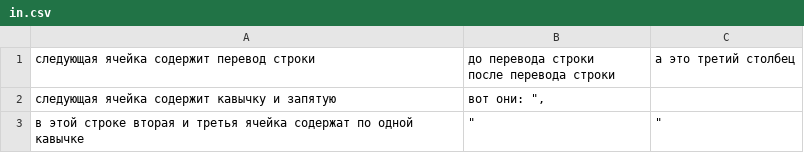
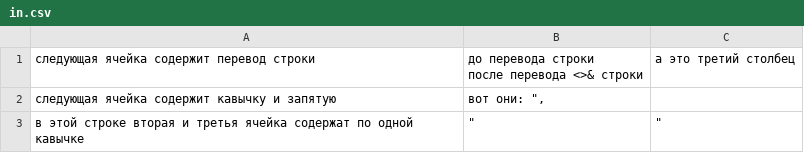
Before and after one commit to NoDmAn1985/AcademItSchool, a CSV file: in.csv, drawn as a sheet.

```diff
--- a/in.csv
+++ b/in.csv
@@ -1,3 +1,3 @@
-следующая ячейка содержит перевод строки,"до перевода строки
-после перевода строки",а это третий столбец
+следующая ячейка содержит перевод строки,"до перевода строки
+после перевода <>& строки",а это третий столбец
 следующая ячейка содержит кавычку и запятую,"вот они: "",",
```
Also changed, not shown: 5 other files.
